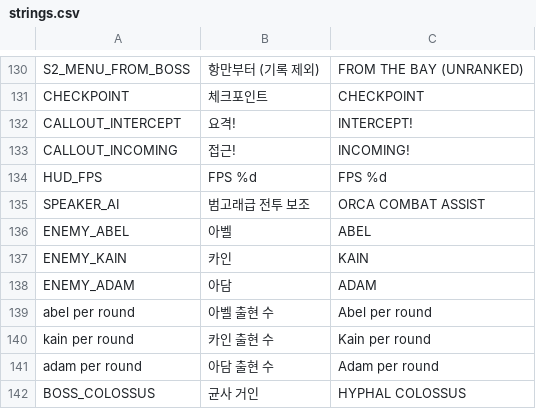
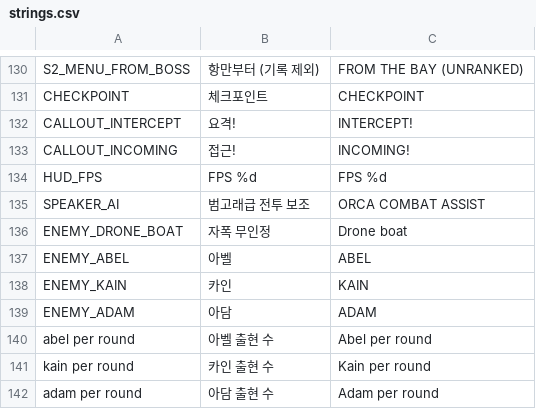
Before and after one commit to scarf005/orca-class, a CSV file: i18n/strings.csv, drawn as a sheet; only a part is shown, gaps mark what is left out; the shorter side is filled out with more unchanged rows; the diff names each change by its address in the sheet, - before the commit and + after, or states it on an @@ line.

```diff
--- a/i18n/strings.csv
+++ b/i18n/strings.csv
+row 136: ENEMY_DRONE_BOAT | 자폭 무인정 | Drone boat
```
Also changed, not shown: 18 other files.
